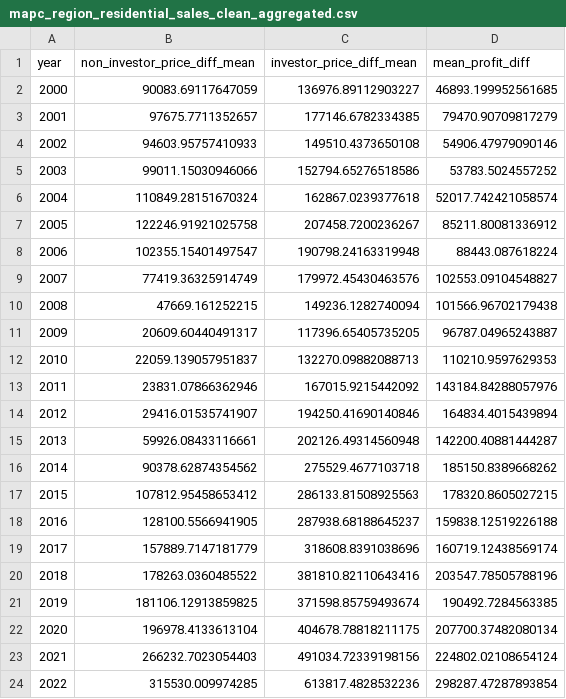
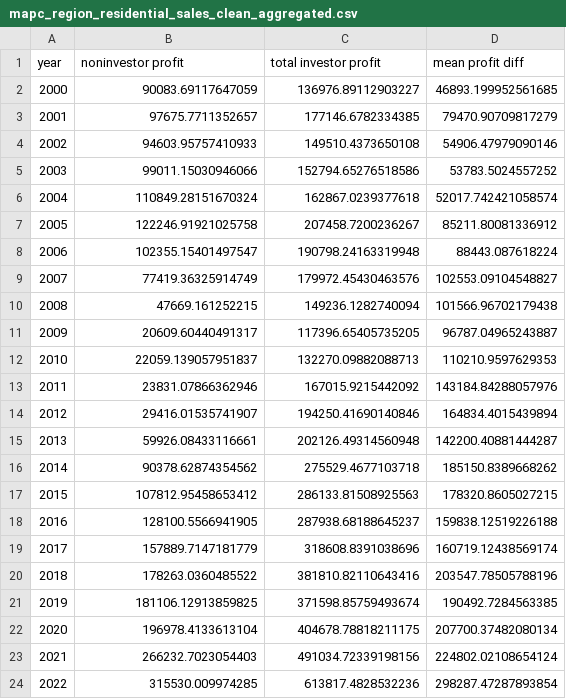
Before and after one commit to BengineerZ/FP2-Assignment-Site, a CSV file: data/processed/mapc_region_residential_sales_clean_aggregated.csv, drawn as a sheet.

Commit message:
aggregate column name change

```diff
--- a/data/processed/mapc_region_residential_sales_clean_aggregated.csv
+++ b/data/processed/mapc_region_residential_sales_clean_aggregated.csv
@@ -1,2 +1,2 @@
-year,non_investor_price_diff_mean,investor_price_diff_mean,mean_profit_diff
+year,noninvestor profit,total investor profit,mean profit diff
 2000,90083.69117647059,136976.89112903227,46893.199952561685
```
Also changed, not shown: 1 other file.
